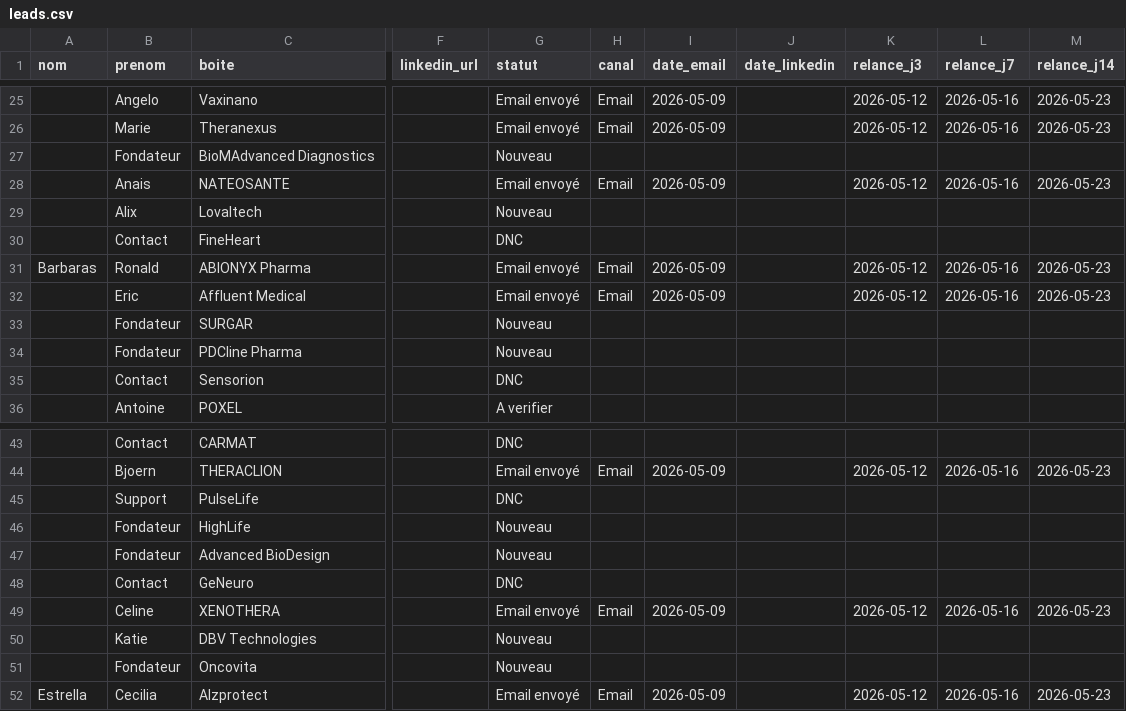
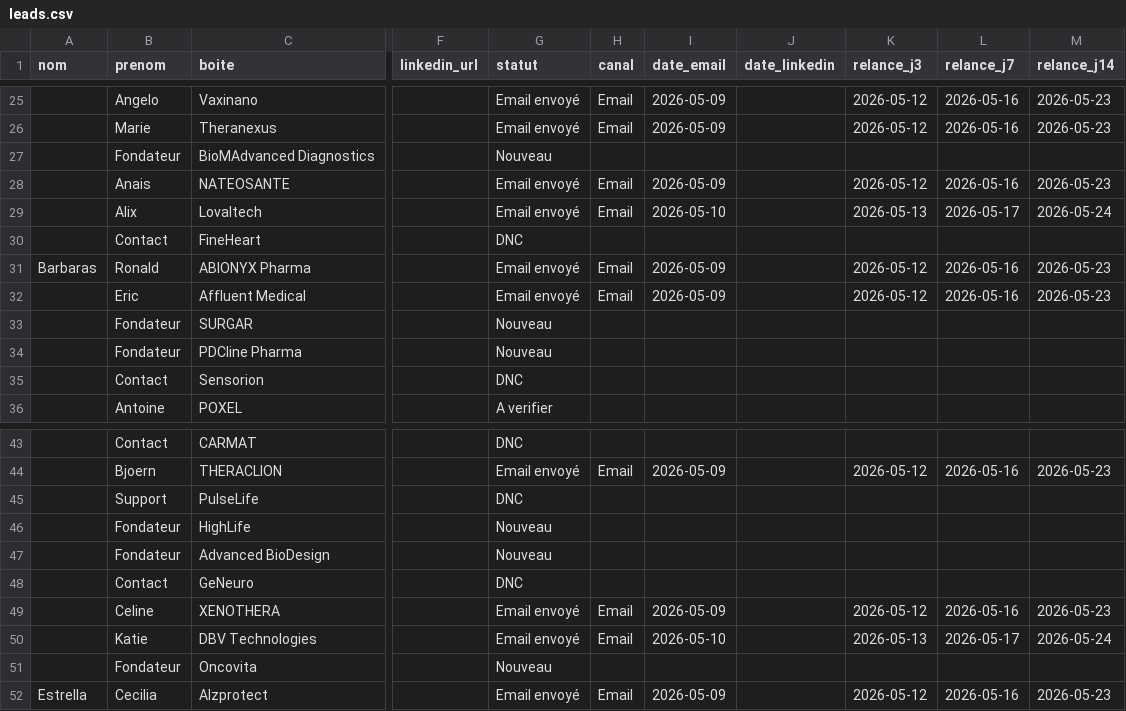
Before and after one commit to calcium-wq/prospecting, a CSV file: data/leads.csv, drawn as a sheet; only a part is shown, gaps mark what is left out; the diff names each change by its address in the sheet, - before the commit and + after, or states it on an @@ line.

```diff
--- a/data/leads.csv
+++ b/data/leads.csv
-G29 (statut): Nouveau
+G29 (statut): Email envoyé
-H29 (canal): (empty)
+H29 (canal): Email
-I29 (date_email): (empty)
+I29 (date_email): 2026-05-10
-K29 (relance_j3): (empty)
+K29 (relance_j3): 2026-05-13
-L29 (relance_j7): (empty)
+L29 (relance_j7): 2026-05-17
-M29 (relance_j14): (empty)
+M29 (relance_j14): 2026-05-24
-G50 (statut): Nouveau
+G50 (statut): Email envoyé
-H50 (canal): (empty)
+H50 (canal): Email
-I50 (date_email): (empty)
+I50 (date_email): 2026-05-10
-K50 (relance_j3): (empty)
+K50 (relance_j3): 2026-05-13
-L50 (relance_j7): (empty)
+L50 (relance_j7): 2026-05-17
-M50 (relance_j14): (empty)
+M50 (relance_j14): 2026-05-24
```
